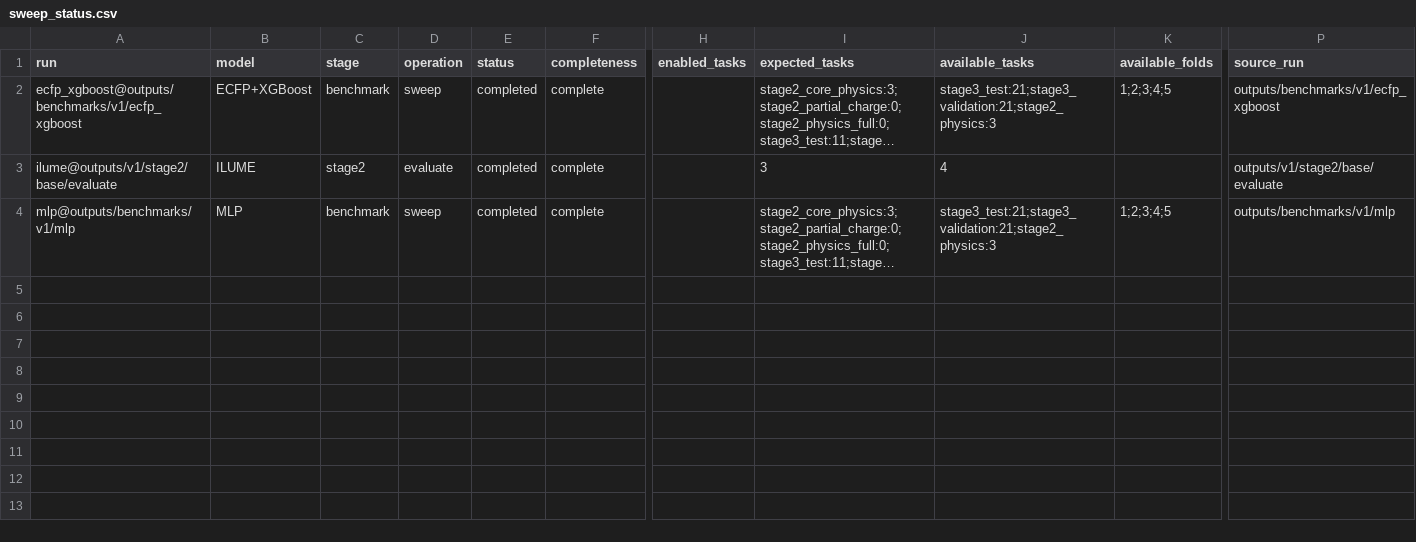
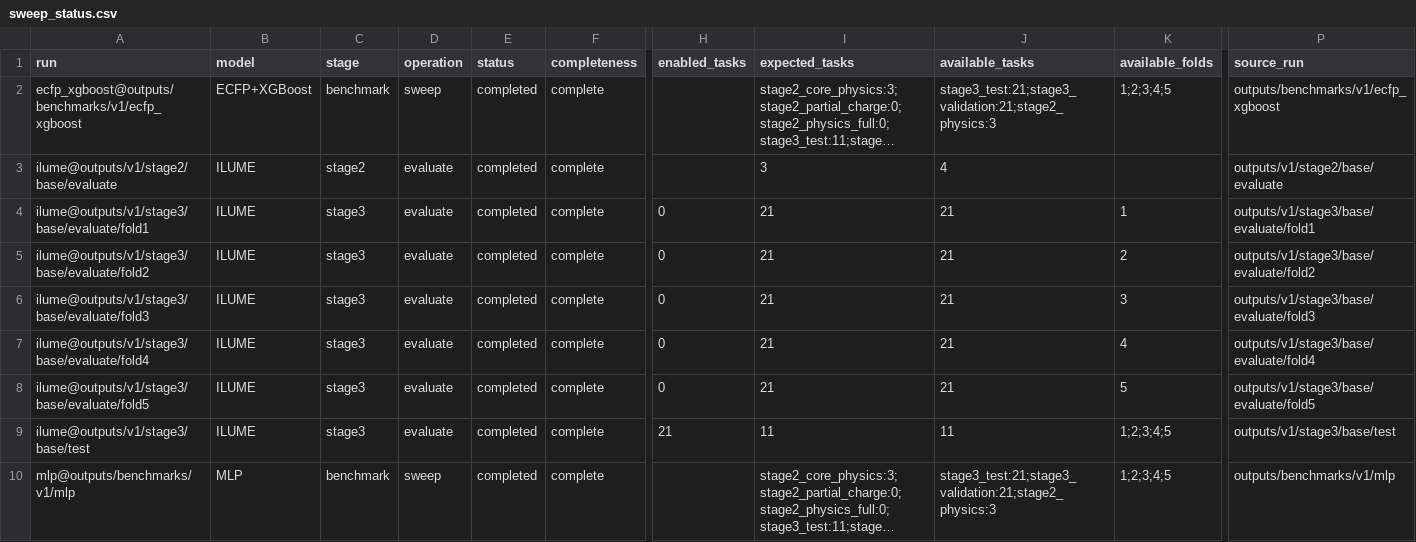
Before and after one commit to SuperPSun/ILUME, a CSV file: summary/sweep_status.csv, drawn as a sheet; only a part is shown, gaps mark what is left out; long unchanged cells end in …; rows hold the shown columns only; the diff names each change by its address in the sheet, - before the commit and + after, or states it on an @@ line.

Commit message:
Add additional ILUME stage 3 evaluation entries to sweep_status.csv
- Included entries for fold1 to fold5 in stage 3 evaluation.
- Added an entry for stage 3 base test.
- Updated the expected and available tasks for each entry accordingly.

```diff
--- a/summary/sweep_status.csv
+++ b/summary/sweep_status.csv
+row 4: ilume@outputs/v1/stage3/base/evaluate/fold1 | ILUME | stage3 | evaluate | completed | complete | 0 | 21 | 21 | 1 | outputs/v1/stage3/base/evaluate/fold1
+row 5: ilume@outputs/v1/stage3/base/evaluate/fold2 | ILUME | stage3 | evaluate | completed | complete | 0 | 21 | 21 | 2 | outputs/v1/stage3/base/evaluate/fold2
+row 6: ilume@outputs/v1/stage3/base/evaluate/fold3 | ILUME | stage3 | evaluate | completed | complete | 0 | 21 | 21 | 3 | outputs/v1/stage3/base/evaluate/fold3
+row 7: ilume@outputs/v1/stage3/base/evaluate/fold4 | ILUME | stage3 | evaluate | completed | complete | 0 | 21 | 21 | 4 | outputs/v1/stage3/base/evaluate/fold4
+row 8: ilume@outputs/v1/stage3/base/evaluate/fold5 | ILUME | stage3 | evaluate | completed | complete | 0 | 21 | 21 | 5 | outputs/v1/stage3/base/evaluate/fold5
+row 9: ilume@outputs/v1/stage3/base/test | ILUME | stage3 | evaluate | completed | complete | 21 | 11 | 11 | 1;2;3;4;5 | outputs/v1/stage3/base/test
```
Also changed, not shown: summary/stage3_test_leaderboard.csv, summary/stage3_test_metrics.csv, 4 other files.
